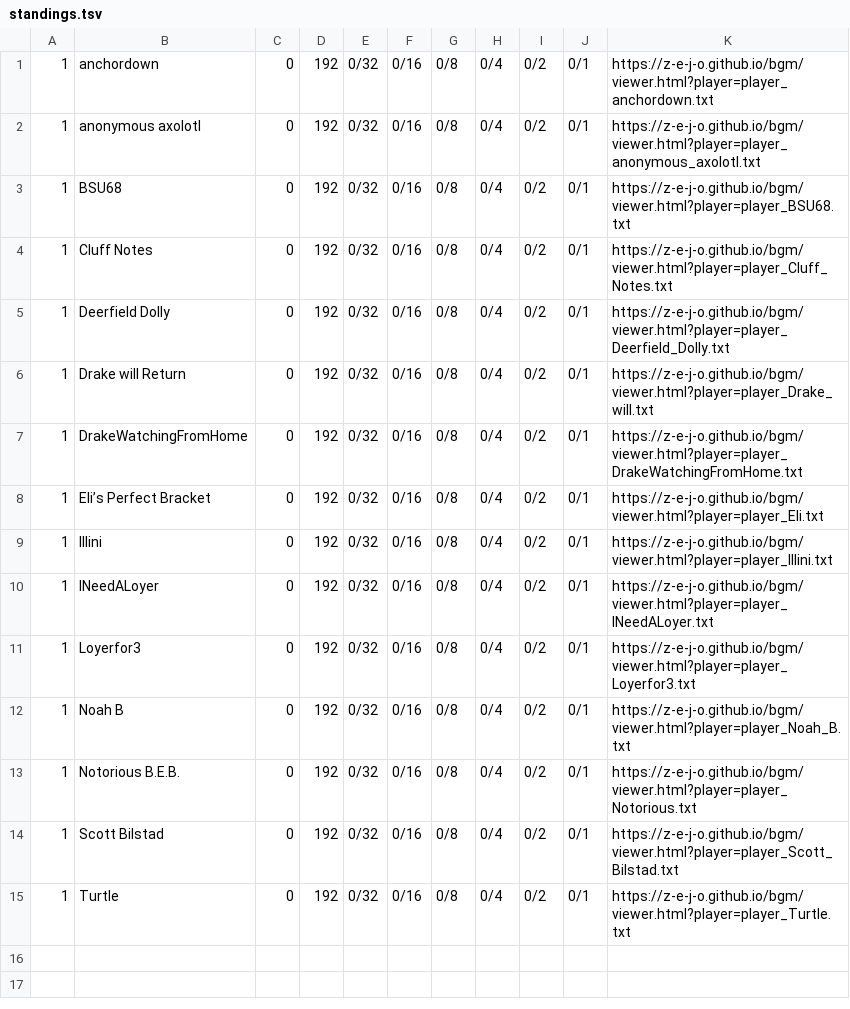
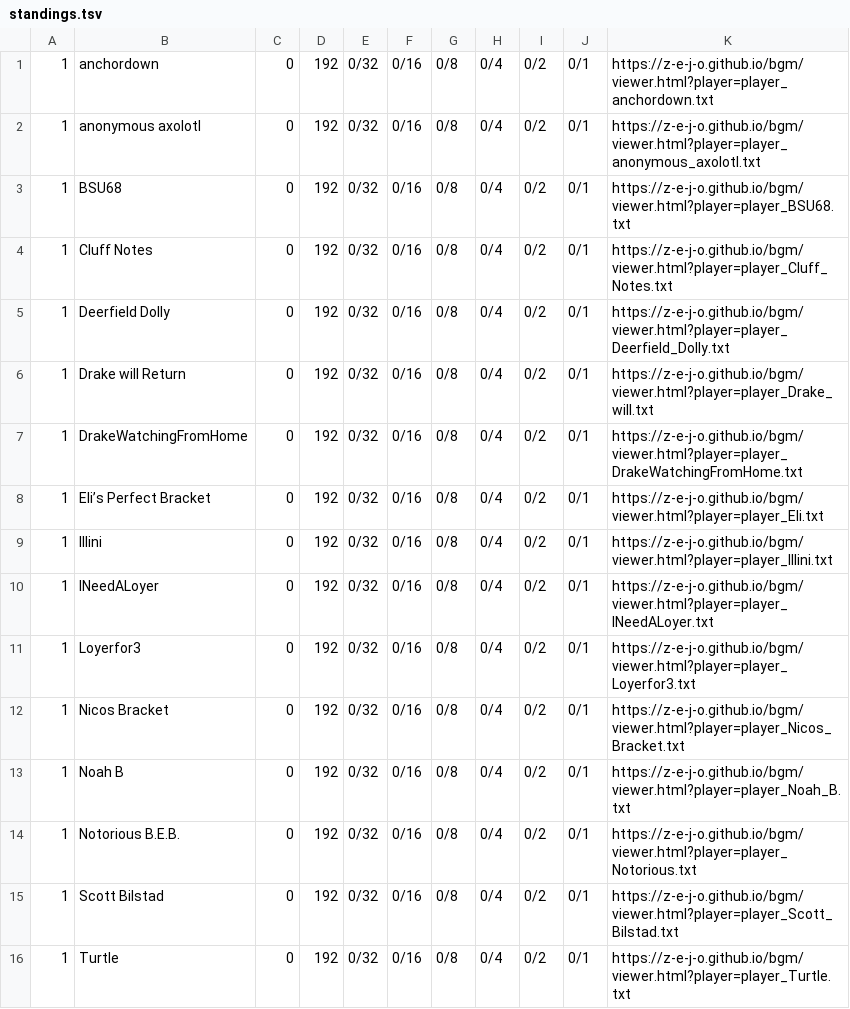
Before and after one commit to z-e-j-o/z-e-j-o.github.io, a TSV file: bgm/standings.tsv, drawn as a sheet.

Commit message:
bgm: added on player

```diff
--- a/bgm/standings.tsv
+++ b/bgm/standings.tsv
@@ -11,2 +11,3 @@
 1	Loyerfor3	0	192	0/32	0/16	0/8	0/4	0/2	0/1	https://z-e-j-o.github.io/bgm/viewer.html?player=player_Loyerfor3.txt
+1	Nicos Bracket	0	192	0/32	0/16	0/8	0/4	0/2	0/1	https://z-e-j-o.github.io/bgm/viewer.html?player=player_Nicos_Bracket.txt
 1	Noah B	0	192	0/32	0/16	0/8	0/4	0/2	0/1	https://z-e-j-o.github.io/bgm/viewer.html?player=player_Noah_B.txt
```
Also changed, not shown: 1 other file.
